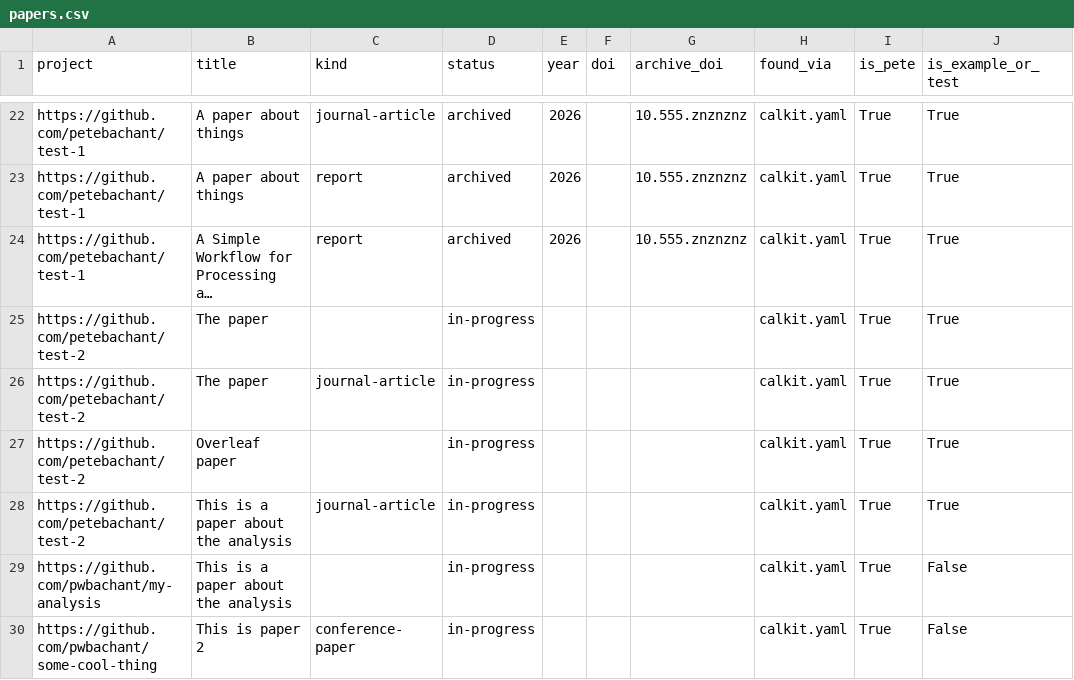
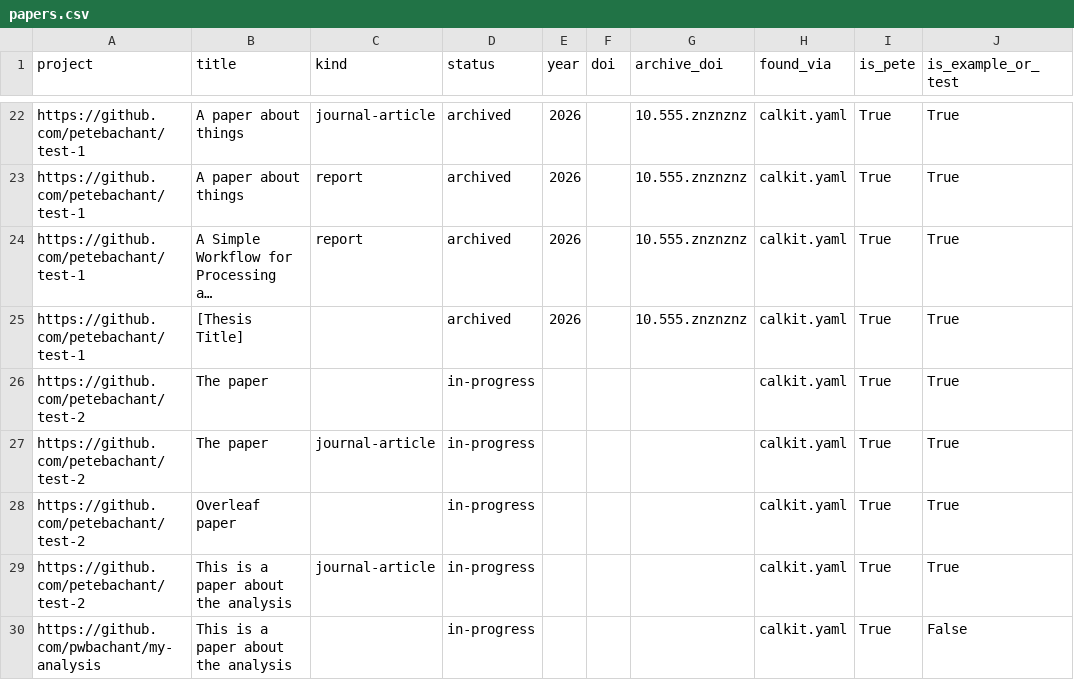
Before and after one commit to calkit/calkit, a CSV file: data/calkit-projects/papers.csv, drawn as a sheet; only a part is shown, gaps mark what is left out; the shorter side is filled out with more unchanged rows; long unchanged cells end in …; the diff names each change by its address in the sheet, - before the commit and + after, or states it on an @@ line.

```diff
--- a/data/calkit-projects/papers.csv
+++ b/data/calkit-projects/papers.csv
+row 25: https://github.com/petebachant/test-1 | [Thesis Title] |  | archived | 2026 |  | 10.555.znznznz | calkit.yaml | True | True
```
Also changed, not shown: data/calkit-projects/projects.csv, 12 other files.
